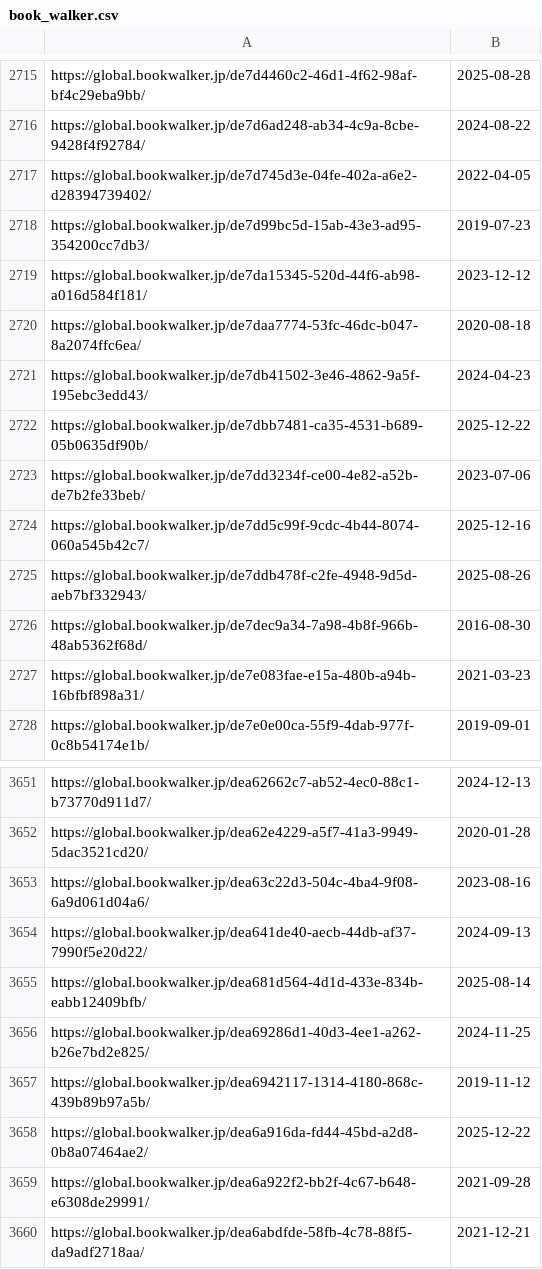
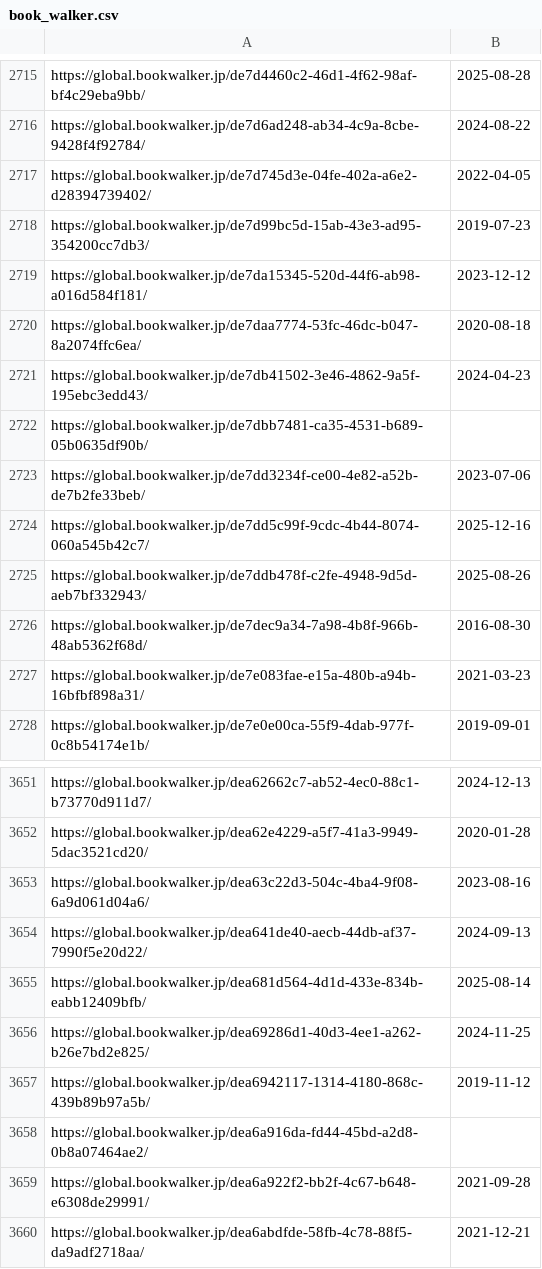
Before and after one commit to AlpinDale/lnrelease-discord-bot, a CSV file: data/book_walker.csv, drawn as a sheet; only a part is shown, gaps mark what is left out.

```diff
--- a/data/book_walker.csv
+++ b/data/book_walker.csv
@@ -2721,3 +2721,3 @@ https://global.bookwalker.jp/de7daa7774-53fc-46dc-b047-8a2074ffc6ea/,2020-08-18
 https://global.bookwalker.jp/de7db41502-3e46-4862-9a5f-195ebc3edd43/,2024-04-23
-https://global.bookwalker.jp/de7dbb7481-ca35-4531-b689-05b0635df90b/,2025-12-22
+https://global.bookwalker.jp/de7dbb7481-ca35-4531-b689-05b0635df90b/,
 https://global.bookwalker.jp/de7dd3234f-ce00-4e82-a52b-de7b2fe33beb/,2023-07-06
@@ -3657,3 +3657,3 @@ https://global.bookwalker.jp/dea69286d1-40d3-4ee1-a262-b26e7bd2e825/,2024-11-25
 https://global.bookwalker.jp/dea6942117-1314-4180-868c-439b89b97a5b/,2019-11-12
-https://global.bookwalker.jp/dea6a916da-fd44-45bd-a2d8-0b8a07464ae2/,2025-12-22
+https://global.bookwalker.jp/dea6a916da-fd44-45bd-a2d8-0b8a07464ae2/,
 https://global.bookwalker.jp/dea6a922f2-bb2f-4c67-b648-e6308de29991/,2021-09-28
```
Also changed, not shown: data/cross_infinite.csv, data/hanashi.csv, 7 other files.
